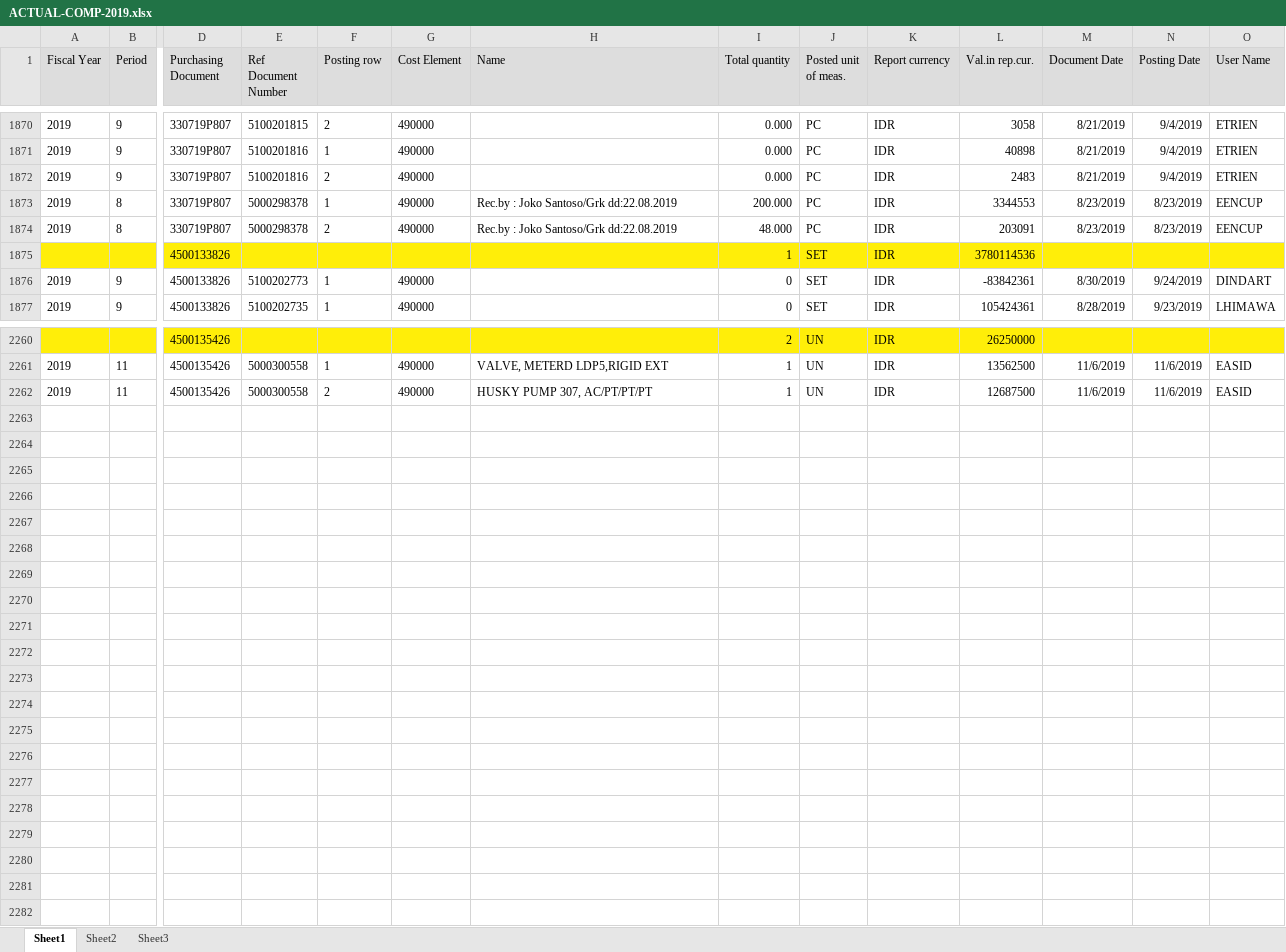
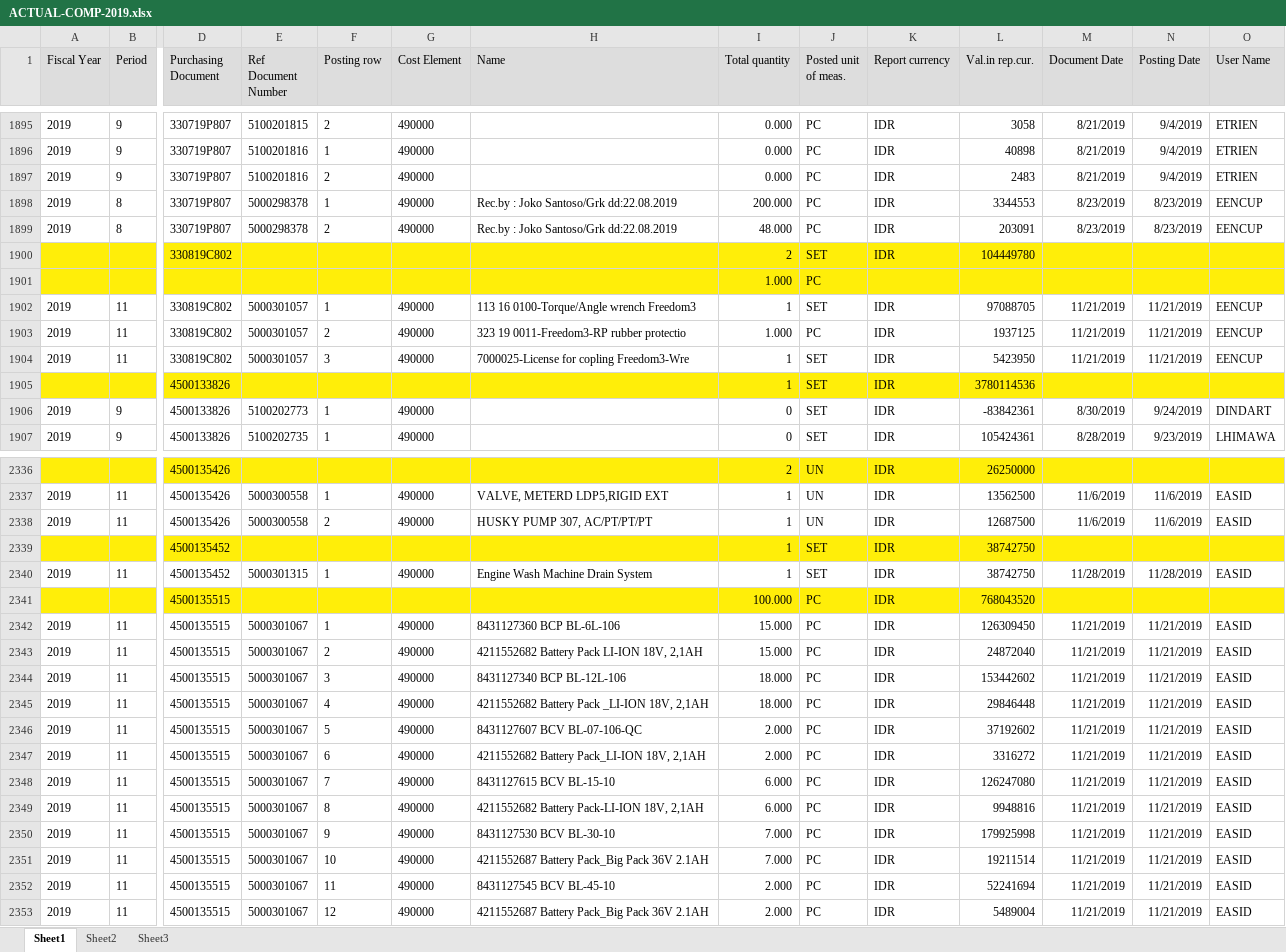
Before and after one commit to prakosd/funding-tracking-system, an Excel workbook: excel_files/ACTUAL-COMP-2019.xlsx, sheet Sheet1, drawn as a sheet; only a part is shown, gaps mark what is left out; values as stored, in another font and other column widths than the file's, no borders; rows hold the shown columns only; the diff covers the shown part only; the diff names each change by its address in the sheet, - before the commit and + after, or states it on an @@ line.

```diff
--- a/excel_files/ACTUAL-COMP-2019.xlsx (sheet Sheet1)
+++ b/excel_files/ACTUAL-COMP-2019.xlsx (sheet Sheet1)
+row 1900:  |  | 330819C802 |  |  |  |  | 2 | SET | IDR | 104449780
+row 1901:  |  |  |  |  |  |  | 1.000 | PC
+row 1902: 2019 | 11 | 330819C802 | 5000301057 | 1 | 490000 | 113 16 0100-Torque/Angle wrench Freedom3 | 1 | SET | IDR | 97088705 | 11/21/2019 | 11/21/2019 | EENCUP
+row 1903: 2019 | 11 | 330819C802 | 5000301057 | 2 | 490000 | 323 19 0011-Freedom3-RP rubber protectio | 1.000 | PC | IDR | 1937125 | 11/21/2019 | 11/21/2019 | EENCUP
+row 1904: 2019 | 11 | 330819C802 | 5000301057 | 3 | 490000 | 7000025-License for copling Freedom3-Wre | 1 | SET | IDR | 5423950 | 11/21/2019 | 11/21/2019 | EENCUP
+row 2339:  |  | 4500135452 |  |  |  |  | 1 | SET | IDR | 38742750
+row 2340: 2019 | 11 | 4500135452 | 5000301315 | 1 | 490000 | Engine Wash Machine Drain System | 1 | SET | IDR | 38742750 | 11/28/2019 | 11/28/2019 | EASID
+row 2341:  |  | 4500135515 |  |  |  |  | 100.000 | PC | IDR | 768043520
+row 2342: 2019 | 11 | 4500135515 | 5000301067 | 1 | 490000 | 8431127360 BCP BL-6L-106 | 15.000 | PC | IDR | 126309450 | 11/21/2019 | 11/21/2019 | EASID
+row 2343: 2019 | 11 | 4500135515 | 5000301067 | 2 | 490000 | 4211552682 Battery Pack LI-ION 18V, 2,1AH | 15.000 | PC | IDR | 24872040 | 11/21/2019 | 11/21/2019 | EASID
+row 2344: 2019 | 11 | 4500135515 | 5000301067 | 3 | 490000 | 8431127340 BCP BL-12L-106 | 18.000 | PC | IDR | 153442602 | 11/21/2019 | 11/21/2019 | EASID
+row 2345: 2019 | 11 | 4500135515 | 5000301067 | 4 | 490000 | 4211552682 Battery Pack _LI-ION 18V, 2,1AH | 18.000 | PC | IDR | 29846448 | 11/21/2019 | 11/21/2019 | EASID
+row 2346: 2019 | 11 | 4500135515 | 5000301067 | 5 | 490000 | 8431127607 BCV BL-07-106-QC | 2.000 | PC | IDR | 37192602 | 11/21/2019 | 11/21/2019 | EASID
+row 2347: 2019 | 11 | 4500135515 | 5000301067 | 6 | 490000 | 4211552682 Battery Pack_LI-ION 18V, 2,1AH | 2.000 | PC | IDR | 3316272 | 11/21/2019 | 11/21/2019 | EASID
+row 2348: 2019 | 11 | 4500135515 | 5000301067 | 7 | 490000 | 8431127615 BCV BL-15-10 | 6.000 | PC | IDR | 126247080 | 11/21/2019 | 11/21/2019 | EASID
+row 2349: 2019 | 11 | 4500135515 | 5000301067 | 8 | 490000 | 4211552682 Battery Pack-LI-ION 18V, 2,1AH | 6.000 | PC | IDR | 9948816 | 11/21/2019 | 11/21/2019 | EASID
+row 2350: 2019 | 11 | 4500135515 | 5000301067 | 9 | 490000 | 8431127530 BCV BL-30-10 | 7.000 | PC | IDR | 179925998 | 11/21/2019 | 11/21/2019 | EASID
+row 2351: 2019 | 11 | 4500135515 | 5000301067 | 10 | 490000 | 4211552687 Battery Pack_Big Pack 36V 2.1AH | 7.000 | PC | IDR | 19211514 | 11/21/2019 | 11/21/2019 | EASID
+row 2352: 2019 | 11 | 4500135515 | 5000301067 | 11 | 490000 | 8431127545 BCV BL-45-10 | 2.000 | PC | IDR | 52241694 | 11/21/2019 | 11/21/2019 | EASID
+row 2353: 2019 | 11 | 4500135515 | 5000301067 | 12 | 490000 | 4211552687 Battery Pack_Big Pack 36V 2.1AH | 2.000 | PC | IDR | 5489004 | 11/21/2019 | 11/21/2019 | EASID
```
Also changed, not shown: 72 added rows, 1 removed row and 15 edited cells elsewhere in this sheet, excel_files/ACTUAL-TATE-2019.xlsx, excel_files/COMMITMENT-COMP-2019.xlsx, 11 other files.
